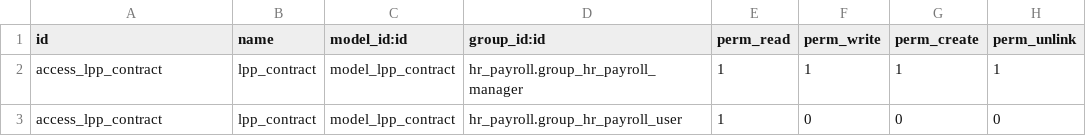
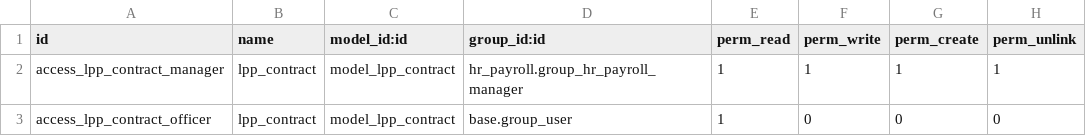
Before and after one commit to OCA/l10n-switzerland, a CSV file: l10n_ch_hr_payroll/security/ir.model.access.csv, drawn as a sheet.

Commit message:
- Fixed permitions on configuration wizard and lpp contract

```diff
--- a/l10n_ch_hr_payroll/security/ir.model.access.csv
+++ b/l10n_ch_hr_payroll/security/ir.model.access.csv
@@ -1,3 +1,3 @@
 id,name,model_id:id,group_id:id,perm_read,perm_write,perm_create,perm_unlink
-access_lpp_contract,lpp_contract,model_lpp_contract,hr_payroll.group_hr_payroll_manager,1,1,1,1
-access_lpp_contract,lpp_contract,model_lpp_contract,hr_payroll.group_hr_payroll_user,1,0,0,0
+access_lpp_contract_manager,lpp_contract,model_lpp_contract,hr_payroll.group_hr_payroll_manager,1,1,1,1
+access_lpp_contract_officer,lpp_contract,model_lpp_contract,base.group_user,1,0,0,0
```
Also changed, not shown: 2 other files.
